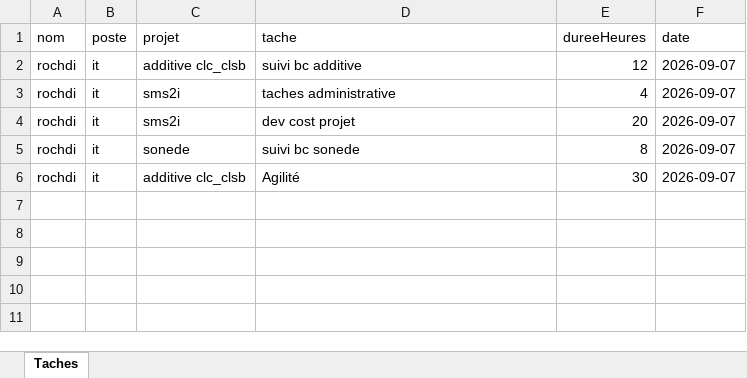
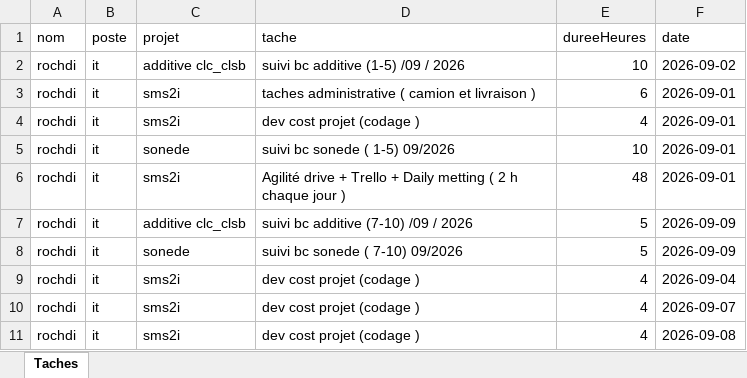
Before and after one commit to RochdiPro/projet_cost, an Excel workbook: src/assets/employees/rochdi.xlsx, sheet Taches, drawn as a sheet; values as stored, in another font and other column widths than the file's, no borders; addresses are those after the commit; the diff names each change by its address in the sheet, - before the commit and + after, or states it on an @@ line.

```diff
--- a/src/assets/employees/rochdi.xlsx (sheet Taches)
+++ b/src/assets/employees/rochdi.xlsx (sheet Taches)
-D2 (tache): suivi bc additive
+D2 (tache): suivi bc additive (1-5) /09 / 2026
-E2 (dureeHeures): 12
+E2 (dureeHeures): 10
-F2 (date): 2026-09-07
+F2 (date): 2026-09-02
+row 3: rochdi | it | sms2i | taches administrative ( camion et livraison ) | 6 | 2026-09-01
-D4 (tache): taches administrative
+D4 (tache): dev cost projet (codage )
-F4 (date): 2026-09-07
+F4 (date): 2026-09-01
+row 5: rochdi | it | sonede | suivi bc sonede ( 1-5) 09/2026 | 10 | 2026-09-01
-D6 (tache): dev cost projet
+D6 (tache): Agilité drive + Trello + Daily metting ( 2 h chaque jour )
-E6 (dureeHeures): 20
+E6 (dureeHeures): 48
-F6 (date): 2026-09-07
+F6 (date): 2026-09-01
+row 7: rochdi | it | additive clc_clsb | suivi bc additive (7-10) /09 / 2026 | 5 | 2026-09-09
-D8 (tache): suivi bc sonede
+D8 (tache): suivi bc sonede ( 7-10) 09/2026
-E8 (dureeHeures): 8
+E8 (dureeHeures): 5
-F8 (date): 2026-09-07
+F8 (date): 2026-09-09
+row 9: rochdi | it | sms2i | dev cost projet (codage ) | 4 | 2026-09-04
-C10 (projet): additive clc_clsb
+C10 (projet): sms2i
-D10 (tache): Agilité
+D10 (tache): dev cost projet (codage )
-E10 (dureeHeures): 30
+E10 (dureeHeures): 4
+row 11: rochdi | it | sms2i | dev cost projet (codage ) | 4 | 2026-09-08
```
Also changed, not shown: src/assets/employees/faten.xlsx, src/assets/employees/rafik.xlsx, 7 other files.
